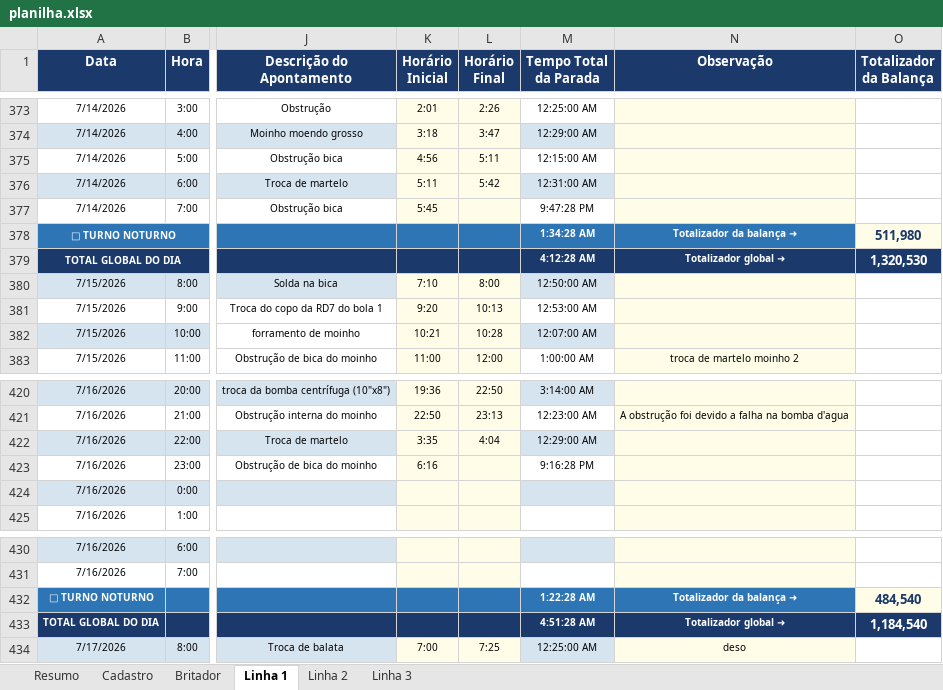
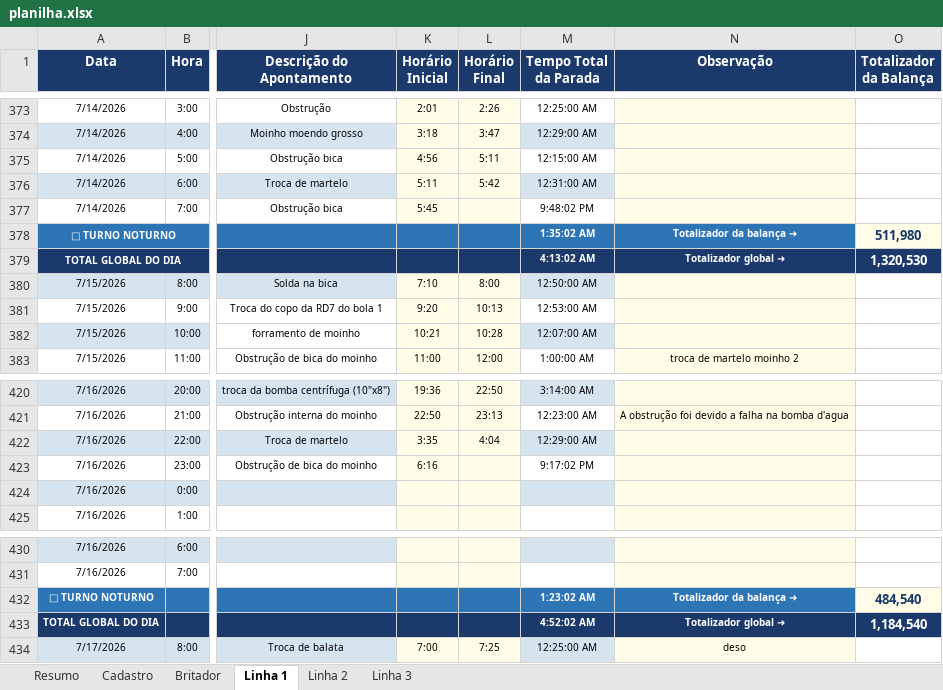
Before and after one commit to Plenz-code/BI-IMPACTANTES-PLANTA, an Excel workbook: planilha.xlsx, sheet Linha 1, drawn as a sheet; only a part is shown, gaps mark what is left out; values as stored, in another font and other column widths than the file's, no borders; the diff names each change by its address in the sheet, - before the commit and + after, or states it on an @@ line.

```diff
--- a/planilha.xlsx (sheet Linha 1)
+++ b/planilha.xlsx (sheet Linha 1)
-M377 (Tempo Total da Parada): 9:47:28 PM
+M377 (Tempo Total da Parada): 9:48:02 PM
-M378 (Tempo Total da Parada): 1:34:28 AM
+M378 (Tempo Total da Parada): 1:35:02 AM
-M379 (Tempo Total da Parada): 4:12:28 AM
+M379 (Tempo Total da Parada): 4:13:02 AM
-M423 (Tempo Total da Parada): 9:16:28 PM
+M423 (Tempo Total da Parada): 9:17:02 PM
-M432 (Tempo Total da Parada): 1:22:28 AM
+M432 (Tempo Total da Parada): 1:23:02 AM
-M433 (Tempo Total da Parada): 4:51:28 AM
+M433 (Tempo Total da Parada): 4:52:02 AM
```
Also changed, not shown: sheet Linha 3.
